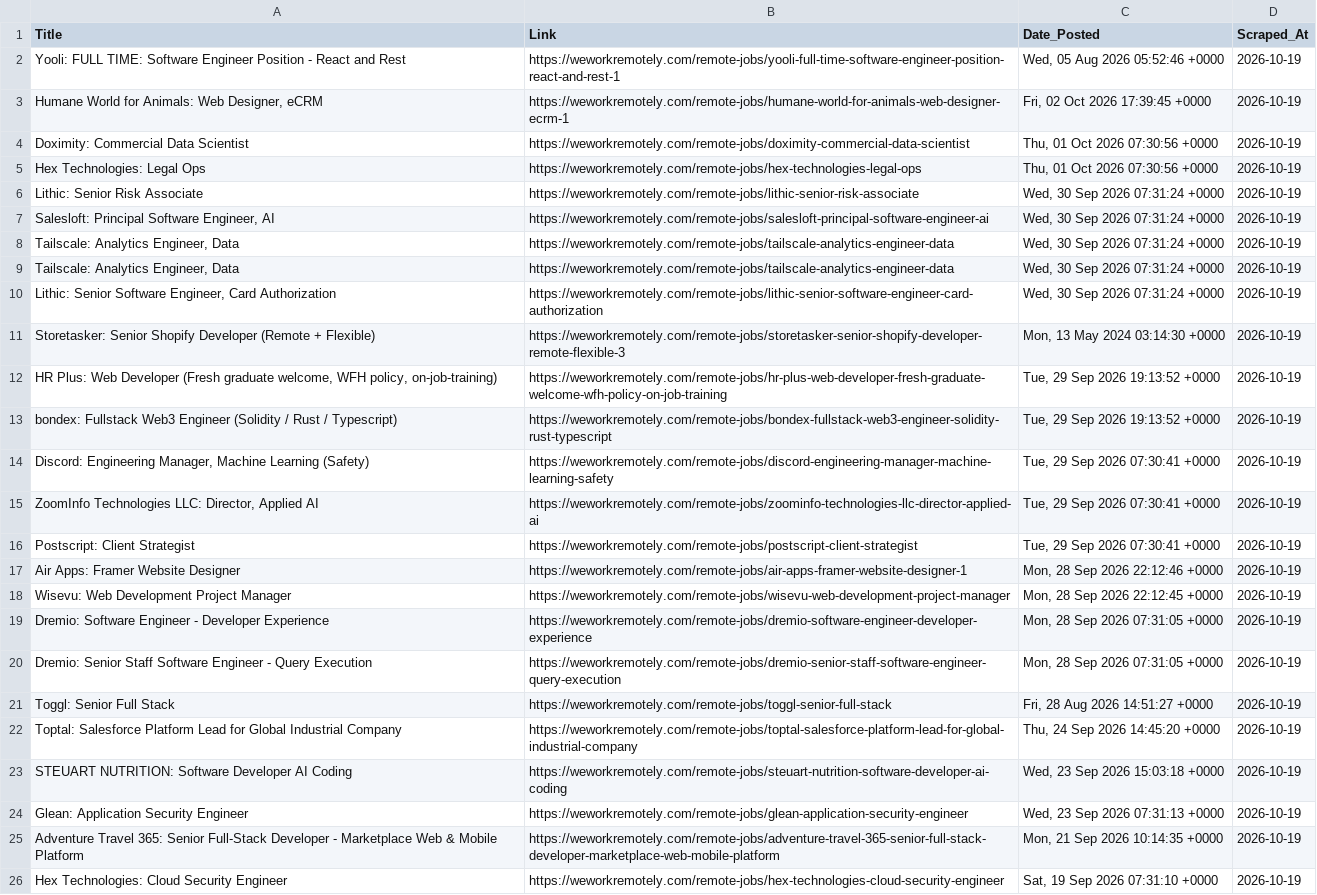
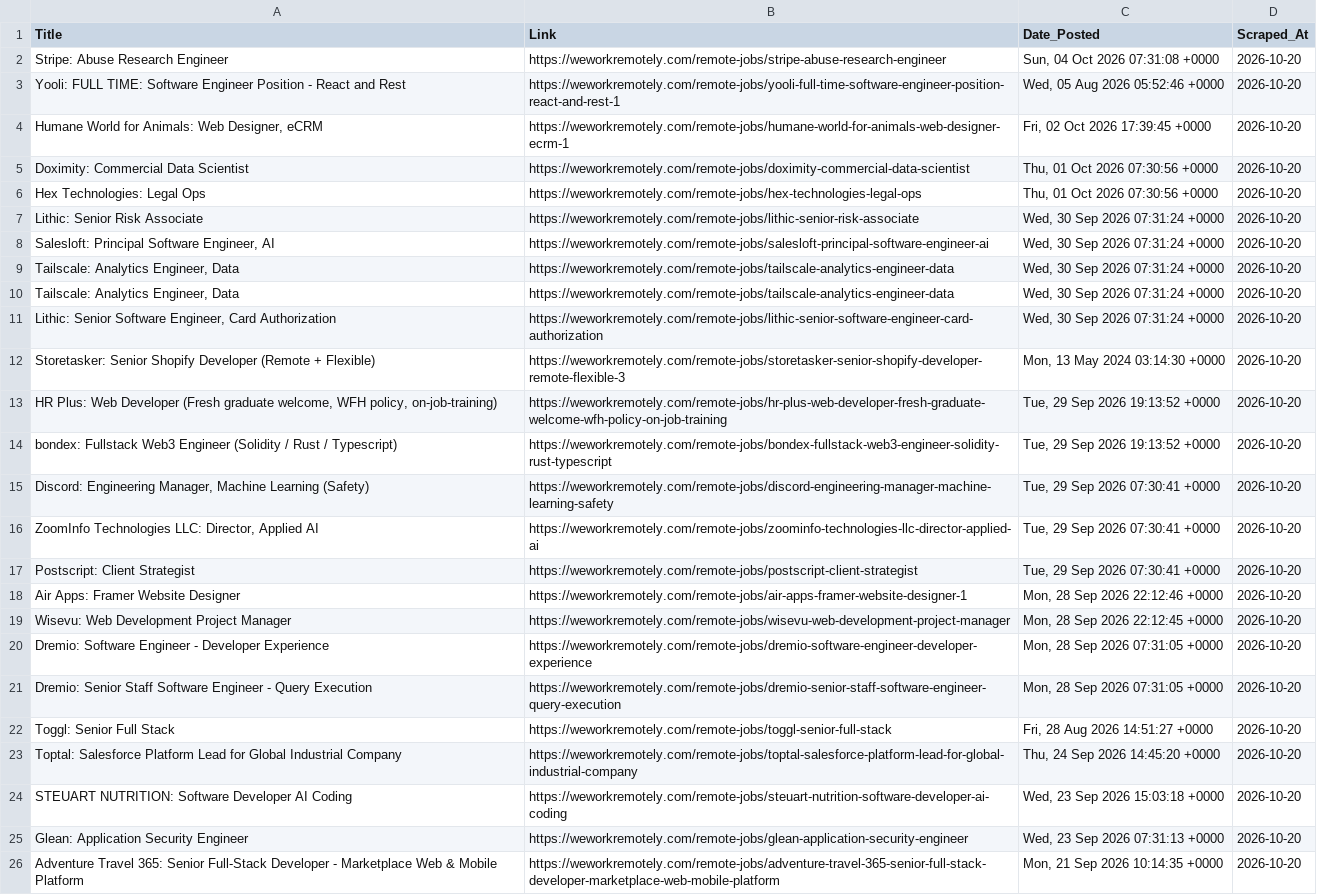
Before and after one commit to Aravindsetti77/data-goldmine, a CSV file: daily_leads.csv, drawn as a sheet; removed rows and columns are numbered as before the commit, all else as after; the diff names each change by its address in the sheet, - before the commit and + after, or states it on an @@ line.

```diff
--- a/daily_leads.csv
+++ b/daily_leads.csv
+row 2: Stripe: Abuse Research Engineer | https://weworkremotely.com/remote-jobs/stripe-abuse-research-engineer | Sun, 04 Oct 2026 07:31:08 +0000 | 2026-10-20
-D3:D26 (Scraped_At): 2026-10-19
+D3:D26 (Scraped_At): 2026-10-20
-row 26: Hex Technologies: Cloud Security Engineer | https://weworkremotely.com/remote-jobs/hex-technologies-cloud-security-engineer | Sat, 19 Sep 2026 07:31:10 +0000 | 2026-10-19
```
